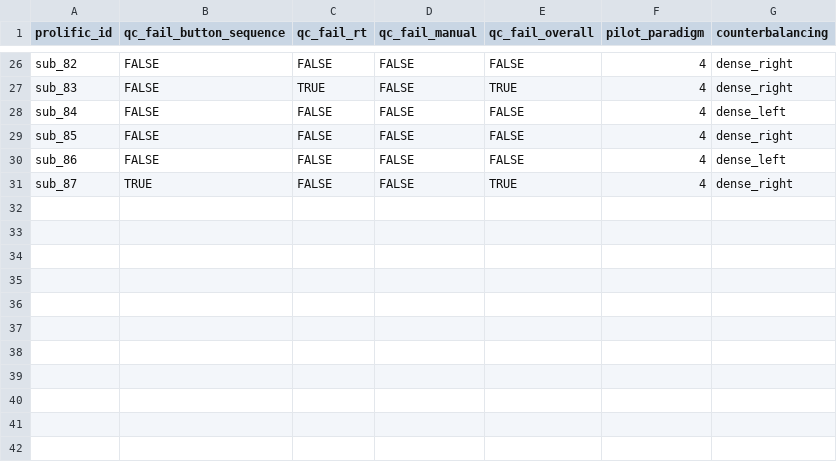
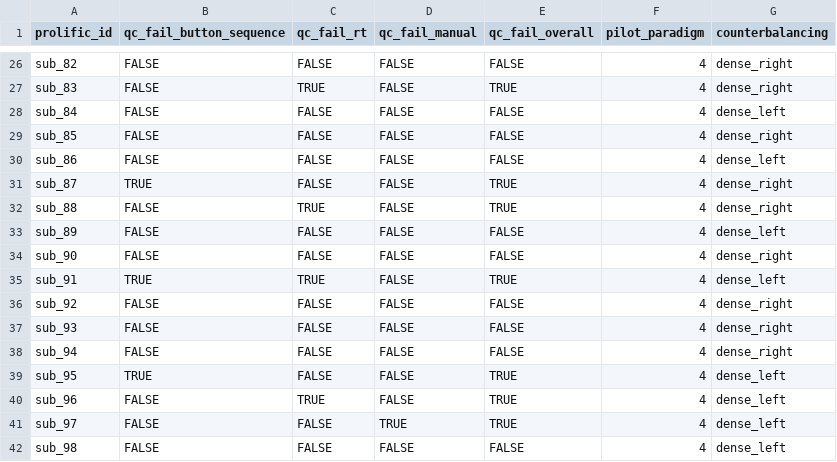
Before and after one commit to LevanBokeria/density_2_analysis, a CSV file: results/pilots/preprocessed_data/qc_table.csv, drawn as a sheet; only a part is shown, gaps mark what is left out.

```diff
--- a/results/pilots/preprocessed_data/qc_table.csv
+++ b/results/pilots/preprocessed_data/qc_table.csv
@@ -31 +31,12 @@ sub_86,FALSE,FALSE,FALSE,FALSE,4,dense_left
 sub_87,TRUE,FALSE,FALSE,TRUE,4,dense_right
+sub_88,FALSE,TRUE,FALSE,TRUE,4,dense_right
+sub_89,FALSE,FALSE,FALSE,FALSE,4,dense_left
+sub_90,FALSE,FALSE,FALSE,FALSE,4,dense_right
+sub_91,TRUE,TRUE,FALSE,TRUE,4,dense_left
+sub_92,FALSE,FALSE,FALSE,FALSE,4,dense_right
+sub_93,FALSE,FALSE,FALSE,FALSE,4,dense_right
+sub_94,FALSE,FALSE,FALSE,FALSE,4,dense_right
+sub_95,TRUE,FALSE,FALSE,TRUE,4,dense_left
+sub_96,FALSE,TRUE,FALSE,TRUE,4,dense_left
+sub_97,FALSE,FALSE,TRUE,TRUE,4,dense_left
+sub_98,FALSE,FALSE,FALSE,FALSE,4,dense_left
```
Also changed, not shown: results/pilots/preprocessed_data/debriefings.csv, results/pilots/preprocessed_data/instructions.csv, 17 other files.
